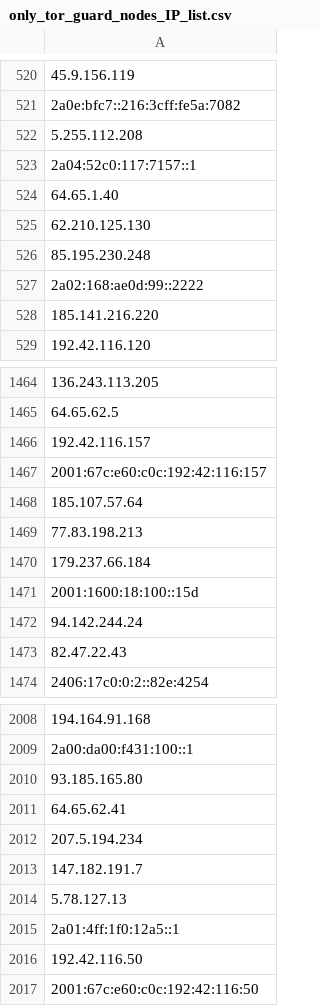
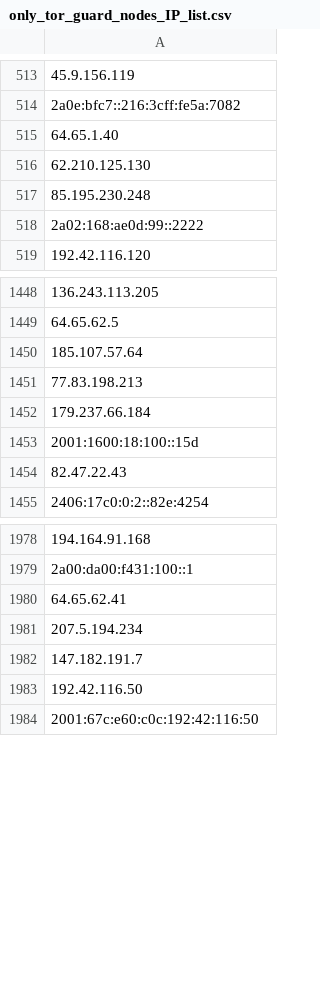
Before and after one commit to hamzajazib/awesome-lists, a CSV file: Lists/TOR/only_tor_guard_nodes_IP_list.csv, drawn as a sheet; only a part is shown, gaps mark what is left out; removed rows and columns are numbered as before the commit, all else as after; the diff covers the shown part only; the diff names each change by its address in the sheet, - before the commit and + after, or states it on an @@ line.

```diff
--- a/Lists/TOR/only_tor_guard_nodes_IP_list.csv
+++ b/Lists/TOR/only_tor_guard_nodes_IP_list.csv
-row 522: 5.255.112.208
-row 523: 2a04:52c0:117:7157::1
-row 528: 185.141.216.220
-row 1466: 192.42.116.157
-row 1467: 2001:67c:e60:c0c:192:42:116:157
-row 1472: 94.142.244.24
-row 2010: 93.185.165.80
-row 2014: 5.78.127.13
-row 2015: 2a01:4ff:1f0:12a5::1
```
Also changed, not shown: 36 added rows, 87 removed rows and 3 edited cells elsewhere in this file, Lists/TOR/only_tor_exit_nodes_IP_list.csv, 1 other file.
